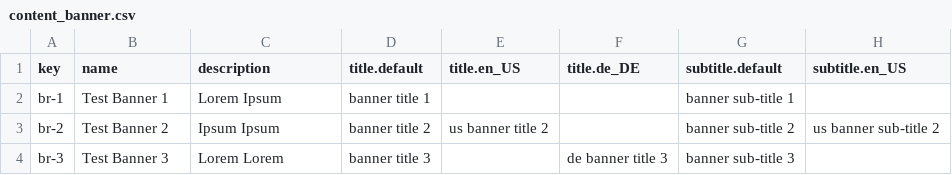
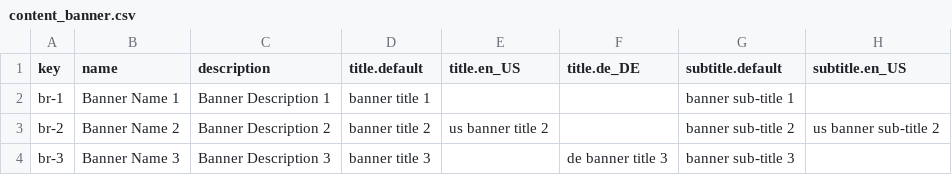
Before and after one commit to spryker/content-banner-data-import, a CSV file: data/import/content_banner.csv, drawn as a sheet; only a part is shown; the diff names each change by its address in the sheet, - before the commit and + after, or states it on an @@ line.

Commit message:
Changed Banner Import File to Be COnsistent with other CIs

```diff
--- a/data/import/content_banner.csv
+++ b/data/import/content_banner.csv
-B2 (name): Test Banner 1
+B2 (name): Banner Name 1
-C2 (description): Lorem Ipsum
+C2 (description): Banner Description 1
-B3 (name): Test Banner 2
+B3 (name): Banner Name 2
-C3 (description): Ipsum Ipsum
+C3 (description): Banner Description 2
-B4 (name): Test Banner 3
+B4 (name): Banner Name 3
-C4 (description): Lorem Lorem
+C4 (description): Banner Description 3
```
